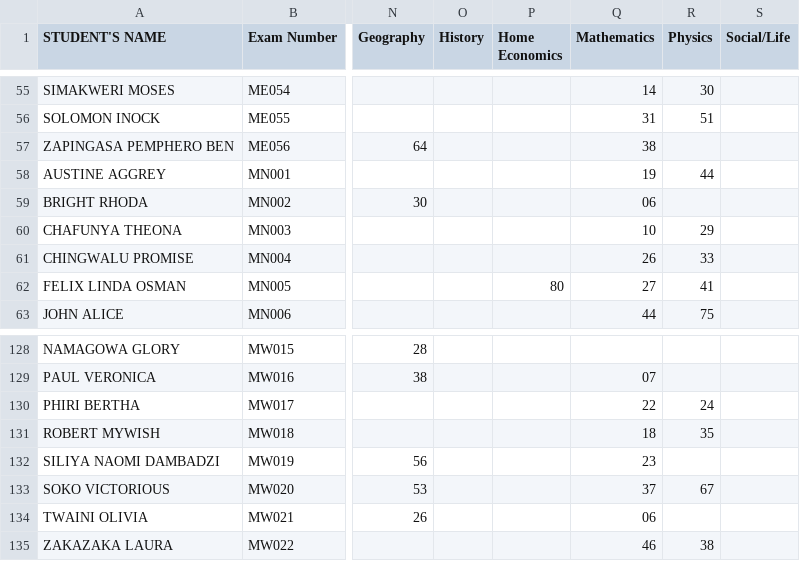
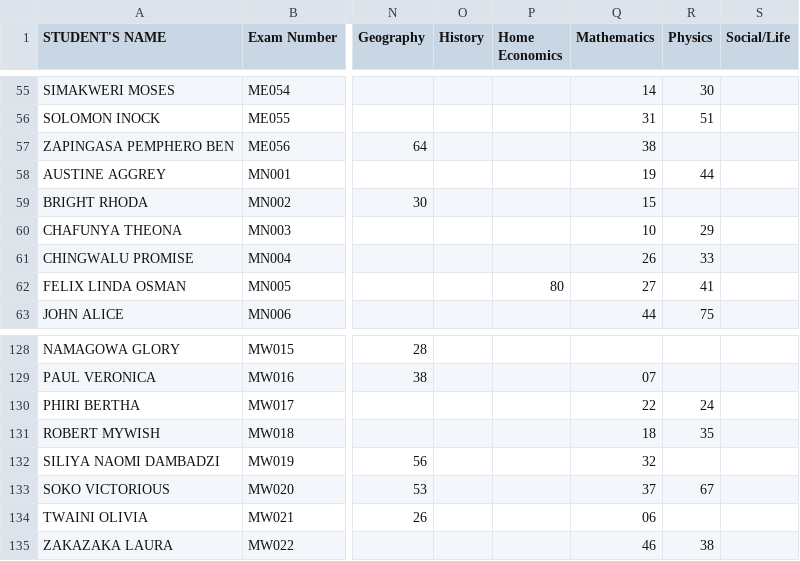
Before and after one commit to enitac/n, a CSV file: form3.csv, drawn as a sheet; only a part is shown, gaps mark what is left out; the diff names each change by its address in the sheet, - before the commit and + after, or states it on an @@ line.

Commit message:
Update: form3 - Mathematics (8/9/2026, 9:07:35 PM)

```diff
--- a/form3.csv
+++ b/form3.csv
-Q59 (Mathematics): 06
+Q59 (Mathematics): 15
-Q132 (Mathematics): 23
+Q132 (Mathematics): 32
```
